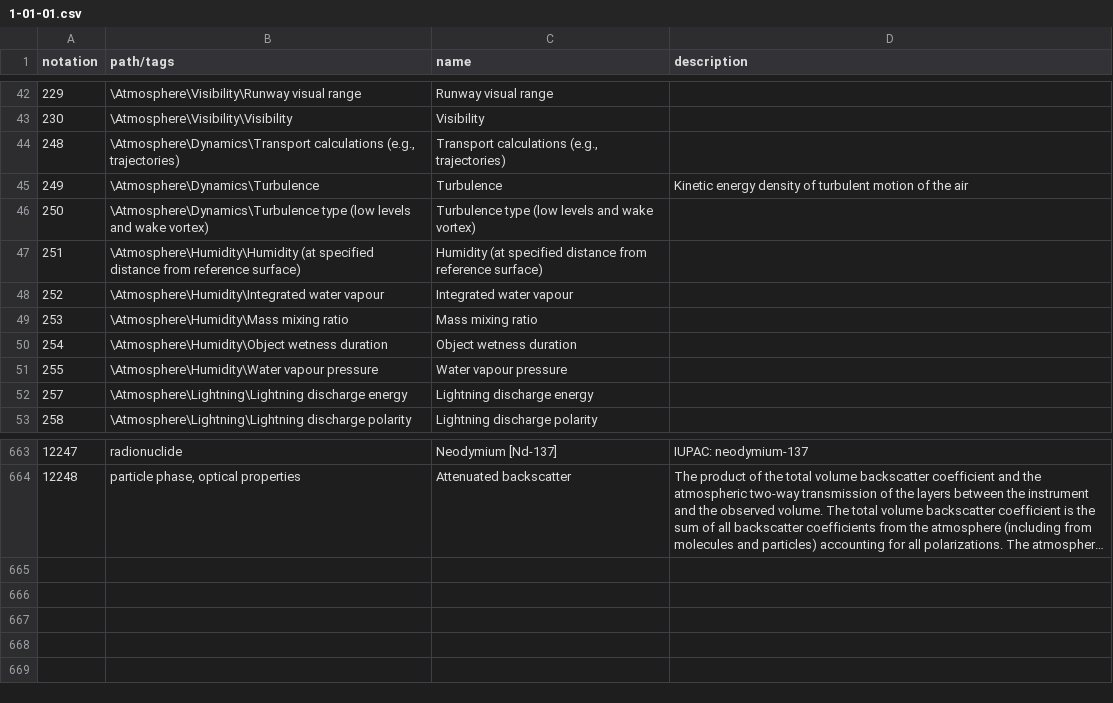
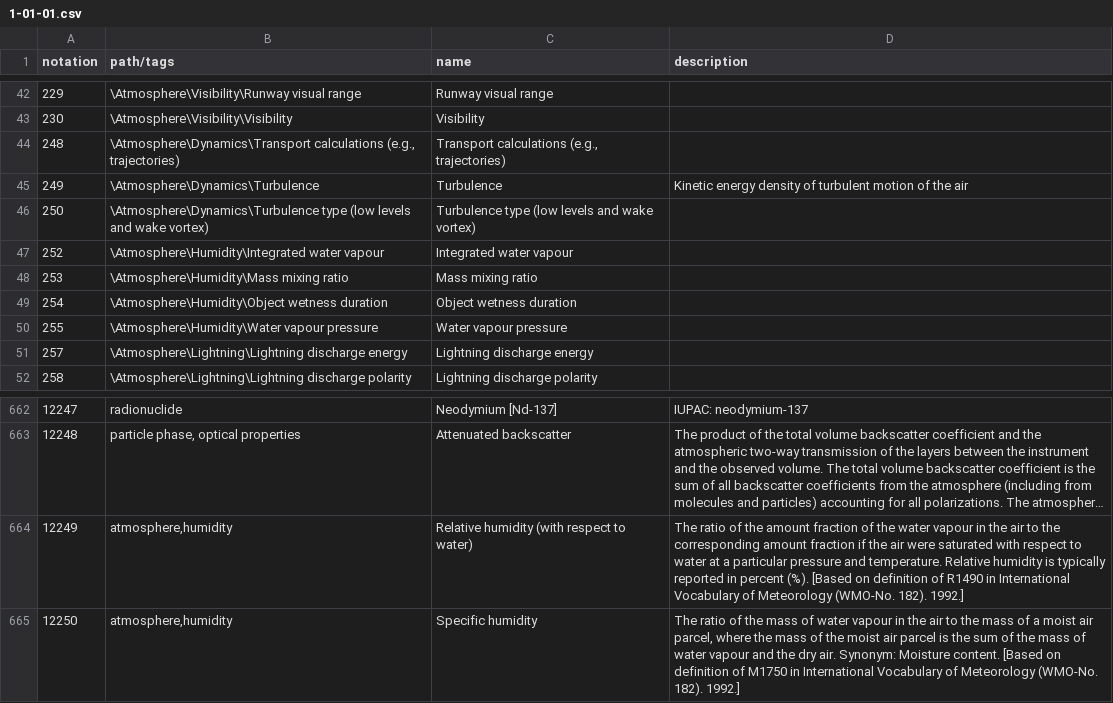
Before and after one commit to wmo-im/wmds, a CSV file: tables_en/1-01-01.csv, drawn as a sheet; only a part is shown, gaps mark what is left out; long unchanged cells end in …; removed rows and columns are numbered as before the commit, all else as after; the diff names each change by its address in the sheet, - before the commit and + after, or states it on an @@ line.

Commit message:
merge issue381 into FT branch (#404)
* issue #381, add new codes for humidity and supersede 251

```diff
--- a/tables_en/1-01-01.csv
+++ b/tables_en/1-01-01.csv
-row 47: 251 | \Atmosphere\Humidity\Humidity (at specified distance from reference surface) | Humidity (at specified distance from reference surface)
+row 664: 12249 | atmosphere,humidity | Relative humidity (with respect to water) | The ratio of the amount fraction of the water vapour in the air to the corresponding amount fraction if the air were saturated with respect to water at a particular pressure and temperature. Relative humidity is typically reported in percent (%). [Based on definition of R1490 in International Vocabulary of Meteorology (WMO-No. 182). 1992.]
+row 665: 12250 | atmosphere,humidity | Specific humidity | The ratio of the mass of water vapour in the air to the mass of a moist air parcel, where the mass of the moist air parcel is the sum of the mass of water vapour and the dry air. Synonym: Moisture content. [Based on definition of M1750 in International Vocabulary of Meteorology (WMO-No. 182). 1992.]
```
Also changed, not shown: 4 other files.
